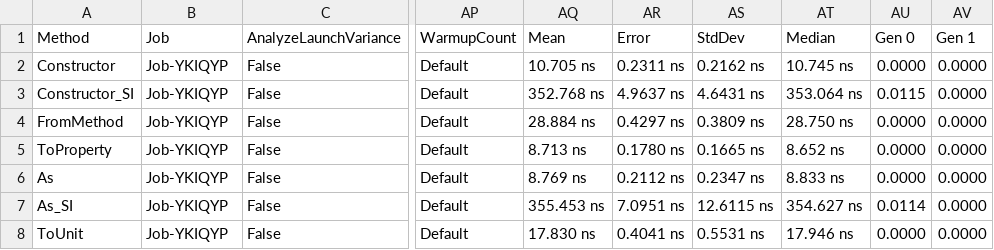
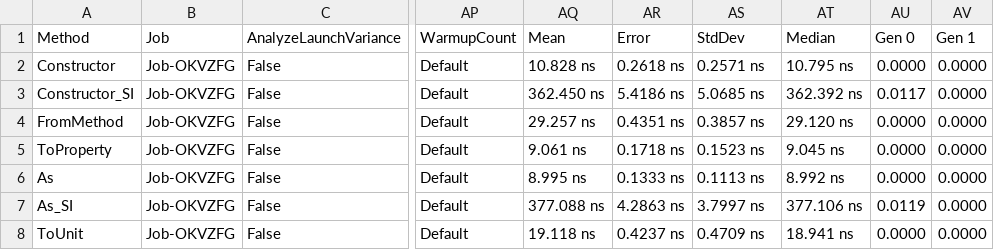
Before and after one commit to lipchev/UnitsNet-Benchmarks, a CSV file: benchmarks/netcoreapp50/results/UnitsNet.Benchmark.UnitsNetBenchmarks-report.csv, drawn as a sheet; only a part is shown, gaps mark what is left out; the diff covers the shown part only; the diff names each change by its address in the sheet, - before the commit and + after, or states it on an @@ line.

Commit message:
Automatic benchmark generation for 786262419f7773ebe1d994dd4108a1cffc949a38

```diff
--- a/benchmarks/netcoreapp50/results/UnitsNet.Benchmark.UnitsNetBenchmarks-report.csv
+++ b/benchmarks/netcoreapp50/results/UnitsNet.Benchmark.UnitsNetBenchmarks-report.csv
-B2:B8 (Job): Job-YKIQYP
+B2:B8 (Job): Job-OKVZFG
-AQ2 (Mean): 10.705 ns
+AQ2 (Mean): 10.828 ns
-AR2 (Error): 0.2311 ns
+AR2 (Error): 0.2618 ns
-AS2 (StdDev): 0.2162 ns
+AS2 (StdDev): 0.2571 ns
-AT2 (Median): 10.745 ns
+AT2 (Median): 10.795 ns
-AQ3 (Mean): 352.768 ns
+AQ3 (Mean): 362.450 ns
-AR3 (Error): 4.9637 ns
+AR3 (Error): 5.4186 ns
-AS3 (StdDev): 4.6431 ns
+AS3 (StdDev): 5.0685 ns
-AT3 (Median): 353.064 ns
+AT3 (Median): 362.392 ns
-AU3 (Gen 0): 0.0115
+AU3 (Gen 0): 0.0117
-AQ4 (Mean): 28.884 ns
+AQ4 (Mean): 29.257 ns
-AR4 (Error): 0.4297 ns
+AR4 (Error): 0.4351 ns
-AS4 (StdDev): 0.3809 ns
+AS4 (StdDev): 0.3857 ns
-AT4 (Median): 28.750 ns
+AT4 (Median): 29.120 ns
-AQ5 (Mean): 8.713 ns
+AQ5 (Mean): 9.061 ns
-AR5 (Error): 0.1780 ns
+AR5 (Error): 0.1718 ns
-AS5 (StdDev): 0.1665 ns
+AS5 (StdDev): 0.1523 ns
-AT5 (Median): 8.652 ns
+AT5 (Median): 9.045 ns
-AQ6 (Mean): 8.769 ns
+AQ6 (Mean): 8.995 ns
-AR6 (Error): 0.2112 ns
+AR6 (Error): 0.1333 ns
-AS6 (StdDev): 0.2347 ns
+AS6 (StdDev): 0.1113 ns
-AT6 (Median): 8.833 ns
+AT6 (Median): 8.992 ns
-AQ7 (Mean): 355.453 ns
+AQ7 (Mean): 377.088 ns
-AR7 (Error): 7.0951 ns
+AR7 (Error): 4.2863 ns
-AS7 (StdDev): 12.6115 ns
+AS7 (StdDev): 3.7997 ns
-AT7 (Median): 354.627 ns
+AT7 (Median): 377.106 ns
-AU7 (Gen 0): 0.0114
+AU7 (Gen 0): 0.0119
-AQ8 (Mean): 17.830 ns
+AQ8 (Mean): 19.118 ns
-AR8 (Error): 0.4041 ns
+AR8 (Error): 0.4237 ns
-AS8 (StdDev): 0.5531 ns
+AS8 (StdDev): 0.4709 ns
-AT8 (Median): 17.946 ns
+AT8 (Median): 18.941 ns
```
Also changed, not shown: 55 edited cells elsewhere in this file, 5 other files.
